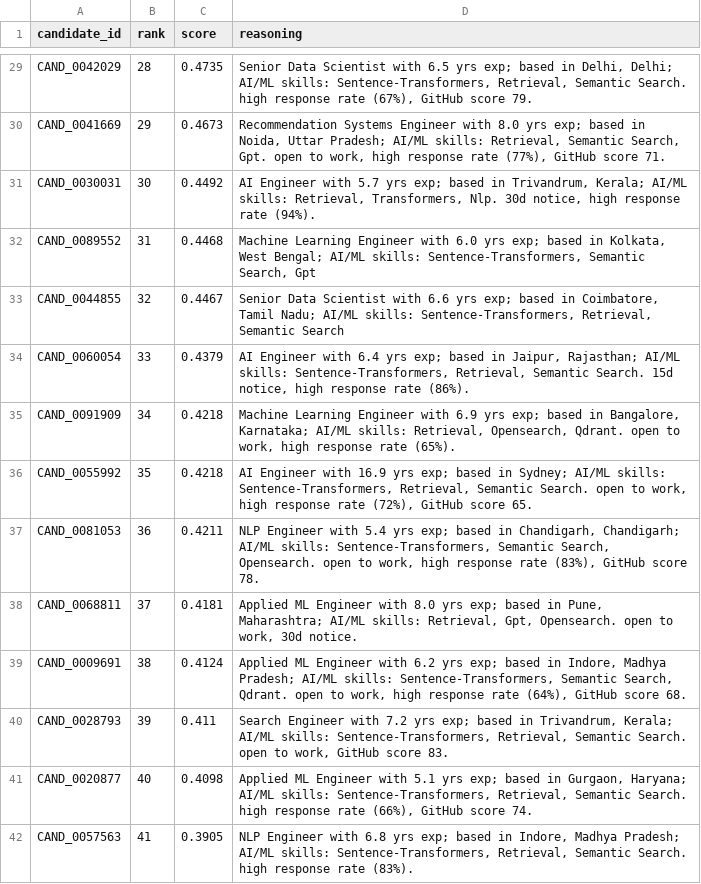
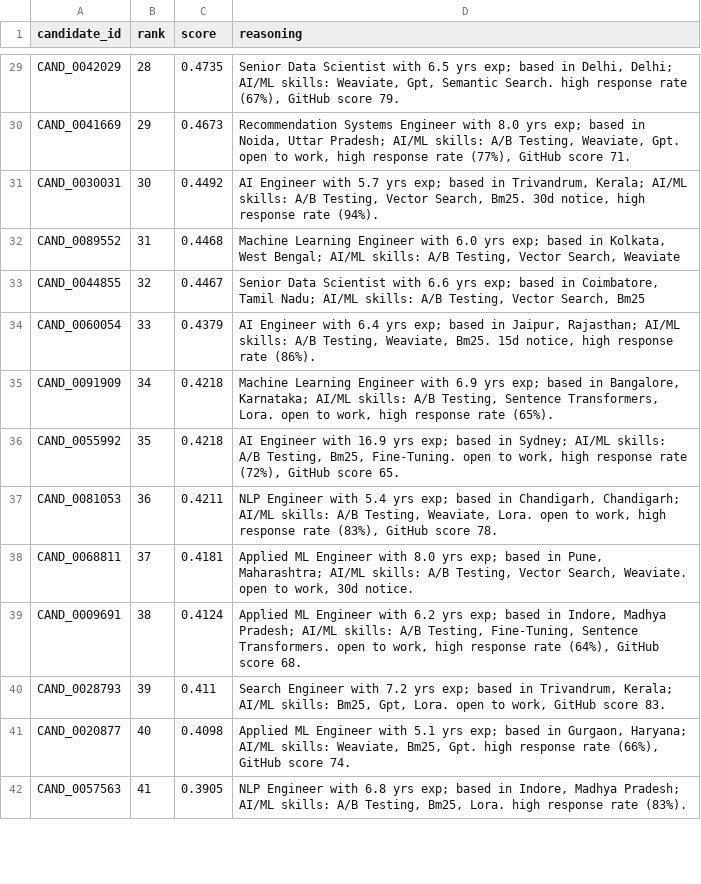
Before and after one commit to Unique-exe19/nexthire, a CSV file: submission.csv, drawn as a sheet; only a part is shown, gaps mark what is left out; the diff covers the shown part only; the diff names each change by its address in the sheet, - before the commit and + after, or states it on an @@ line.

```diff
--- a/submission.csv
+++ b/submission.csv
-D29 (reasoning): …AI/ML skills: Sentence-Transformers, Retrieval, Semantic Search.…
+D29 (reasoning): …AI/ML skills: Weaviate, Gpt, Semantic Search.…
-D30 (reasoning): …AI/ML skills: Retrieval, Semantic Search, Gpt. open…
+D30 (reasoning): …AI/ML skills: A/B Testing, Weaviate, Gpt. open…
-D31 (reasoning): …AI/ML skills: Retrieval, Transformers, Nlp. 30d notice,…
+D31 (reasoning): …AI/ML skills: A/B Testing, Vector Search, Bm25. 30d notice,…
-D32 (reasoning): …AI/ML skills: Sentence-Transformers, Semantic Search, Gpt
+D32 (reasoning): …AI/ML skills: A/B Testing, Vector Search, Weaviate
-D33 (reasoning): …AI/ML skills: Sentence-Transformers, Retrieval, Semantic Search
+D33 (reasoning): …AI/ML skills: A/B Testing, Vector Search, Bm25
-D34 (reasoning): …AI/ML skills: Sentence-Transformers, Retrieval, Semantic Search. 15d notice,…
+D34 (reasoning): …AI/ML skills: A/B Testing, Weaviate, Bm25. 15d notice,…
-D35 (reasoning): …AI/ML skills: Retrieval, Opensearch, Qdrant. open to…
+D35 (reasoning): …AI/ML skills: A/B Testing, Sentence Transformers, Lora. open to…
-D36 (reasoning): …AI/ML skills: Sentence-Transformers, Retrieval, Semantic Search. open to…
+D36 (reasoning): …AI/ML skills: A/B Testing, Bm25, Fine-Tuning. open to…
-D37 (reasoning): …AI/ML skills: Sentence-Transformers, Semantic Search, Opensearch. open to…
+D37 (reasoning): …AI/ML skills: A/B Testing, Weaviate, Lora. open to…
-D38 (reasoning): …AI/ML skills: Retrieval, Gpt, Opensearch. open to…
+D38 (reasoning): …AI/ML skills: A/B Testing, Vector Search, Weaviate. open to…
-D39 (reasoning): …AI/ML skills: Sentence-Transformers, Semantic Search, Qdrant. open to…
+D39 (reasoning): …AI/ML skills: A/B Testing, Fine-Tuning, Sentence Transformers. open to…
-D40 (reasoning): …AI/ML skills: Sentence-Transformers, Retrieval, Semantic Search. open to…
+D40 (reasoning): …AI/ML skills: Bm25, Gpt, Lora. open to…
-D41 (reasoning): …AI/ML skills: Sentence-Transformers, Retrieval, Semantic Search. high response…
+D41 (reasoning): …AI/ML skills: Weaviate, Bm25, Gpt. high response…
-D42 (reasoning): …AI/ML skills: Sentence-Transformers, Retrieval, Semantic Search. high response…
+D42 (reasoning): …AI/ML skills: A/B Testing, Bm25, Lora. high response…
```
Also changed, not shown: 86 edited cells elsewhere in this file, sample_submission_out.csv, 4 other files.
